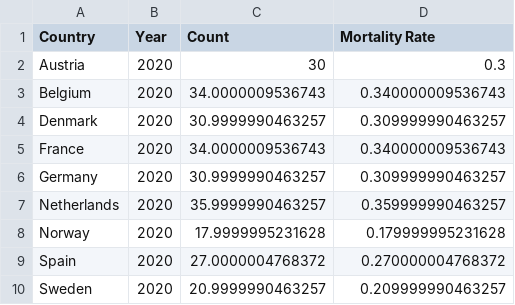
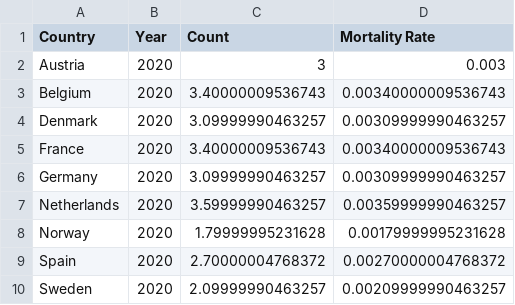
Before and after one commit to Martin-Summer-1090/Statistics_JWL, a CSV file: tables/table_2_2_infant_mortality_2020.csv, drawn as a sheet.

Commit message:
minor updates and corrections to infant mortality table

```diff
--- a/tables/table_2_2_infant_mortality_2020.csv
+++ b/tables/table_2_2_infant_mortality_2020.csv
@@ -1,10 +1,10 @@
 "Country","Year","Count","Mortality Rate"
-"Austria",2020,30,0.3
-"Belgium",2020,34.0000009536743,0.340000009536743
-"Denmark",2020,30.9999990463257,0.309999990463257
-"France",2020,34.0000009536743,0.340000009536743
-"Germany",2020,30.9999990463257,0.309999990463257
-"Netherlands",2020,35.9999990463257,0.359999990463257
-"Norway",2020,17.9999995231628,0.179999995231628
-"Spain",2020,27.0000004768372,0.270000004768372
-"Sweden",2020,20.9999990463257,0.209999990463257
+"Austria",2020,3,0.003
+"Belgium",2020,3.40000009536743,0.00340000009536743
+"Denmark",2020,3.09999990463257,0.00309999990463257
+"France",2020,3.40000009536743,0.00340000009536743
+"Germany",2020,3.09999990463257,0.00309999990463257
+"Netherlands",2020,3.59999990463257,0.00359999990463257
+"Norway",2020,1.79999995231628,0.00179999995231628
+"Spain",2020,2.70000004768372,0.00270000004768372
+"Sweden",2020,2.09999990463257,0.00209999990463257
```
Also changed, not shown: 7 other files.
